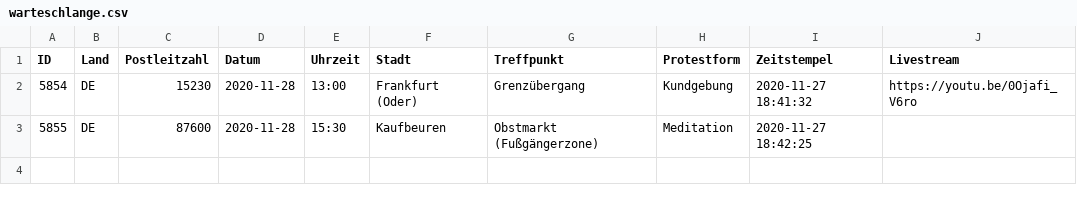
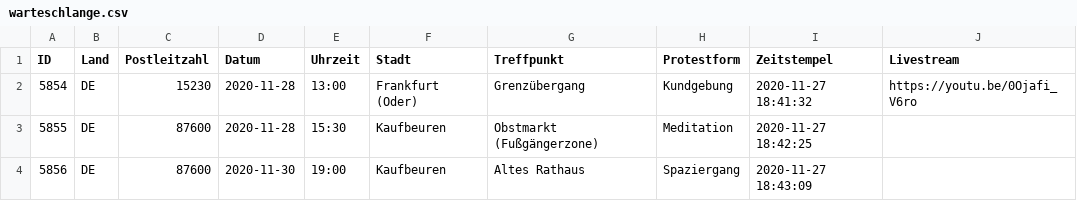
Before and after one commit to anonymous-tld/m.terminkalender.top, a CSV file: _data/warteschlange.csv, drawn as a sheet; the diff names each change by its address in the sheet, - before the commit and + after, or states it on an @@ line.

Commit message:
Update warteschlange.csv from https://demo.terminkalender.top/warteschlange.csv

```diff
--- a/_data/warteschlange.csv
+++ b/_data/warteschlange.csv
+row 4: 5856 | DE | 87600 | 2020-11-30 | 19:00 | Kaufbeuren | Altes Rathaus | Spaziergang | 2020-11-27 18:43:09
```
